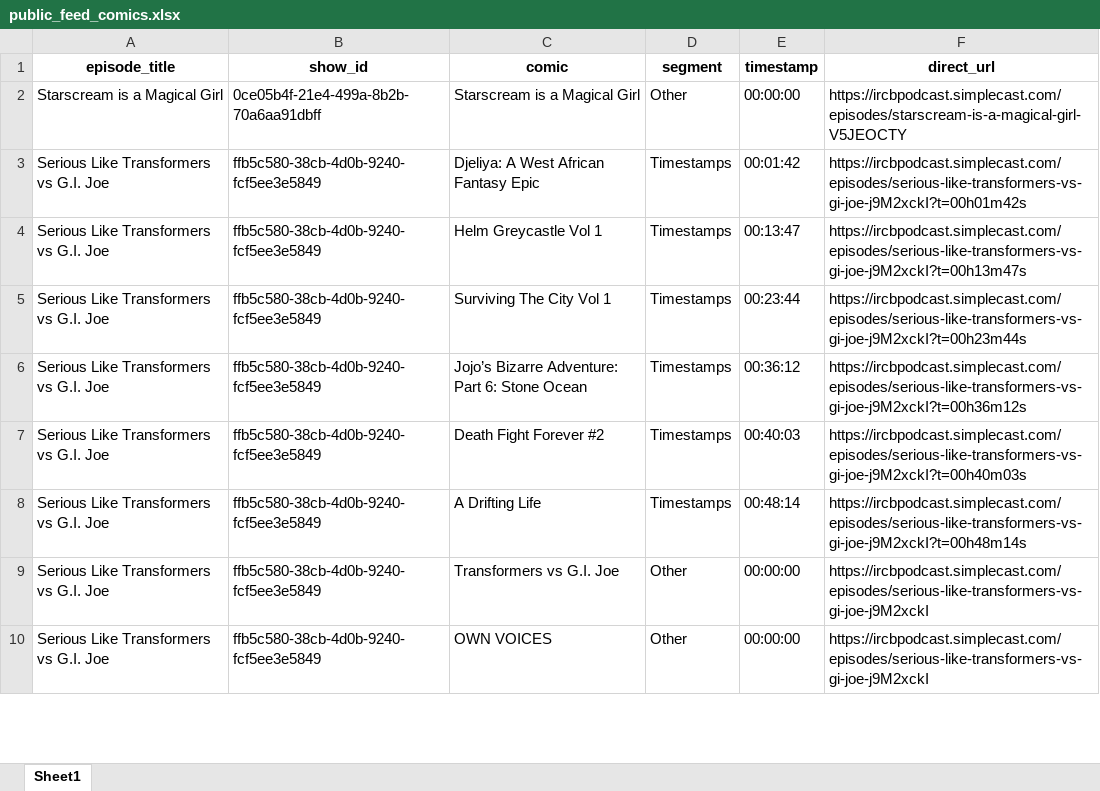
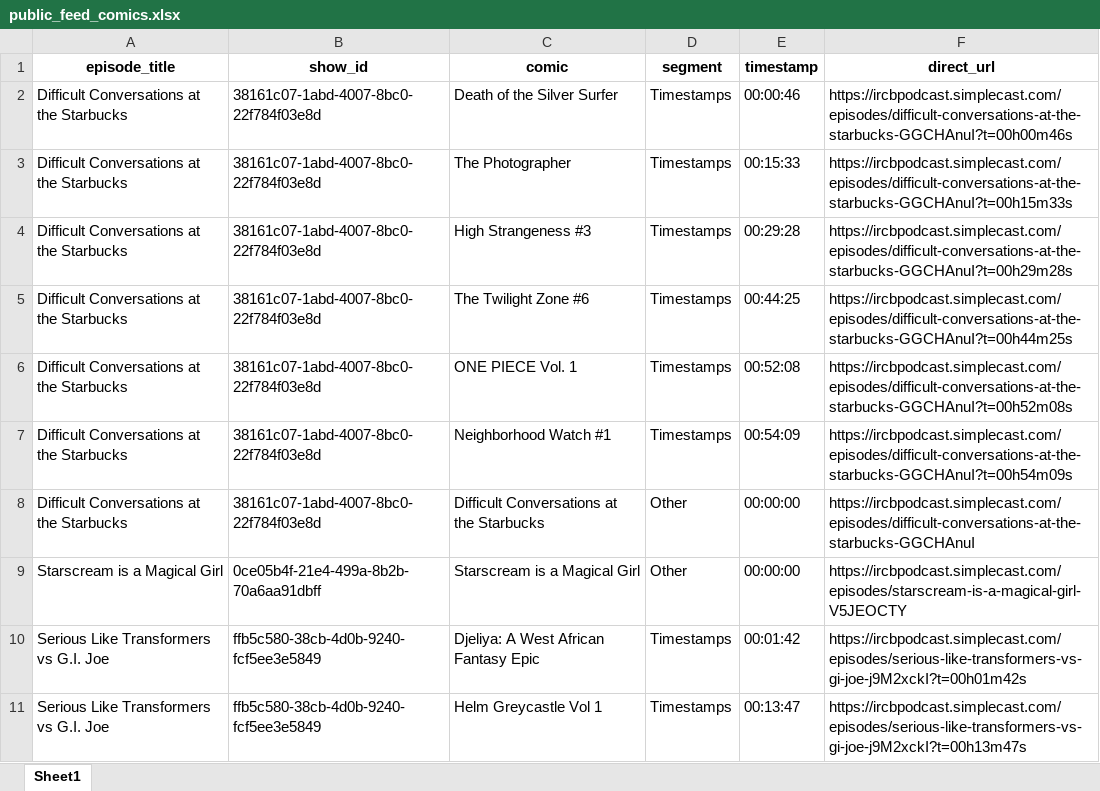
Before and after one commit to sshugars/ircb, an Excel workbook: tables/public_feed_comics.xlsx, sheet Sheet1, drawn as a sheet; only a part is shown; the shorter side is filled out with more unchanged rows; values as stored, in another font and other column widths than the file's, no borders; the diff names each change by its address in the sheet, - before the commit and + after, or states it on an @@ line.

```diff
--- a/tables/public_feed_comics.xlsx (sheet Sheet1)
+++ b/tables/public_feed_comics.xlsx (sheet Sheet1)
+row 2: Difficult Conversations at the Starbucks | 38161c07-1abd-4007-8bc0-22f784f03e8d | Death of the Silver Surfer | Timestamps | 00:00:46 | https://ircbpodcast.simplecast.com/episodes/difficult-conversations-at-the-starbucks-GGCHAnuI?t=00h00m46s
+row 3: Difficult Conversations at the Starbucks | 38161c07-1abd-4007-8bc0-22f784f03e8d | The Photographer | Timestamps | 00:15:33 | https://ircbpodcast.simplecast.com/episodes/difficult-conversations-at-the-starbucks-GGCHAnuI?t=00h15m33s
+row 4: Difficult Conversations at the Starbucks | 38161c07-1abd-4007-8bc0-22f784f03e8d | High Strangeness #3 | Timestamps | 00:29:28 | https://ircbpodcast.simplecast.com/episodes/difficult-conversations-at-the-starbucks-GGCHAnuI?t=00h29m28s
+row 5: Difficult Conversations at the Starbucks | 38161c07-1abd-4007-8bc0-22f784f03e8d | The Twilight Zone #6 | Timestamps | 00:44:25 | https://ircbpodcast.simplecast.com/episodes/difficult-conversations-at-the-starbucks-GGCHAnuI?t=00h44m25s
+row 6: Difficult Conversations at the Starbucks | 38161c07-1abd-4007-8bc0-22f784f03e8d | ONE PIECE Vol. 1 | Timestamps | 00:52:08 | https://ircbpodcast.simplecast.com/episodes/difficult-conversations-at-the-starbucks-GGCHAnuI?t=00h52m08s
+row 7: Difficult Conversations at the Starbucks | 38161c07-1abd-4007-8bc0-22f784f03e8d | Neighborhood Watch #1 | Timestamps | 00:54:09 | https://ircbpodcast.simplecast.com/episodes/difficult-conversations-at-the-starbucks-GGCHAnuI?t=00h54m09s
+row 8: Difficult Conversations at the Starbucks | 38161c07-1abd-4007-8bc0-22f784f03e8d | Difficult Conversations at the Starbucks | Other | 00:00:00 | https://ircbpodcast.simplecast.com/episodes/difficult-conversations-at-the-starbucks-GGCHAnuI
```
Also changed, not shown: tables/all_episodes.xlsx, 1 other file.
